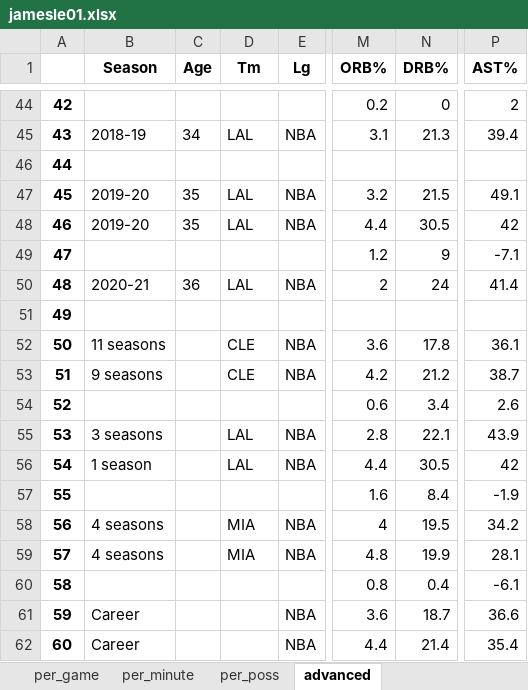
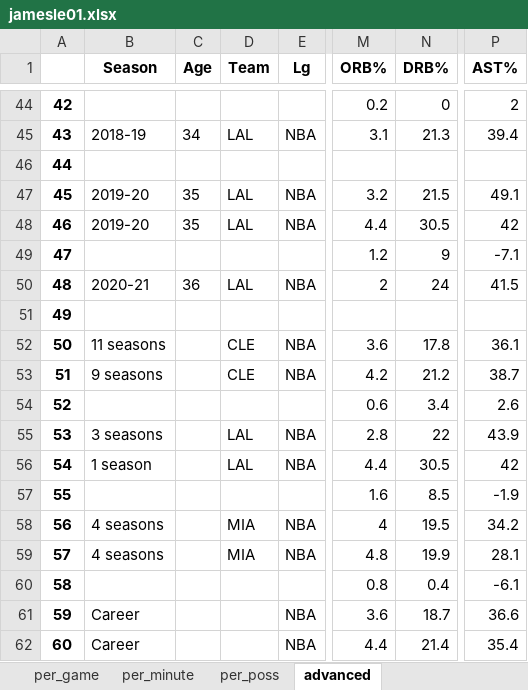
Before and after one commit to pkratz22/rsvsps, an Excel workbook: output/jamesle01.xlsx, sheet advanced, drawn as a sheet; only a part is shown, gaps mark what is left out; values as stored, in another font and other column widths than the file's, no borders; the diff names each change by its address in the sheet, - before the commit and + after, or states it on an @@ line.

```diff
--- a/output/jamesle01.xlsx (sheet advanced)
+++ b/output/jamesle01.xlsx (sheet advanced)
-D1: Tm
+D1: Team
-P50 (AST%): 41.4
+P50 (AST%): 41.5
-N55 (DRB%): 22.1
+N55 (DRB%): 22
-N57 (DRB%): 8.4
+N57 (DRB%): 8.5
```
Also changed, not shown: sheet per_minute, sheet per_game, sheet per_poss, output/abdulka01.xlsx, output/cousybo01.xlsx, 8 other files.
